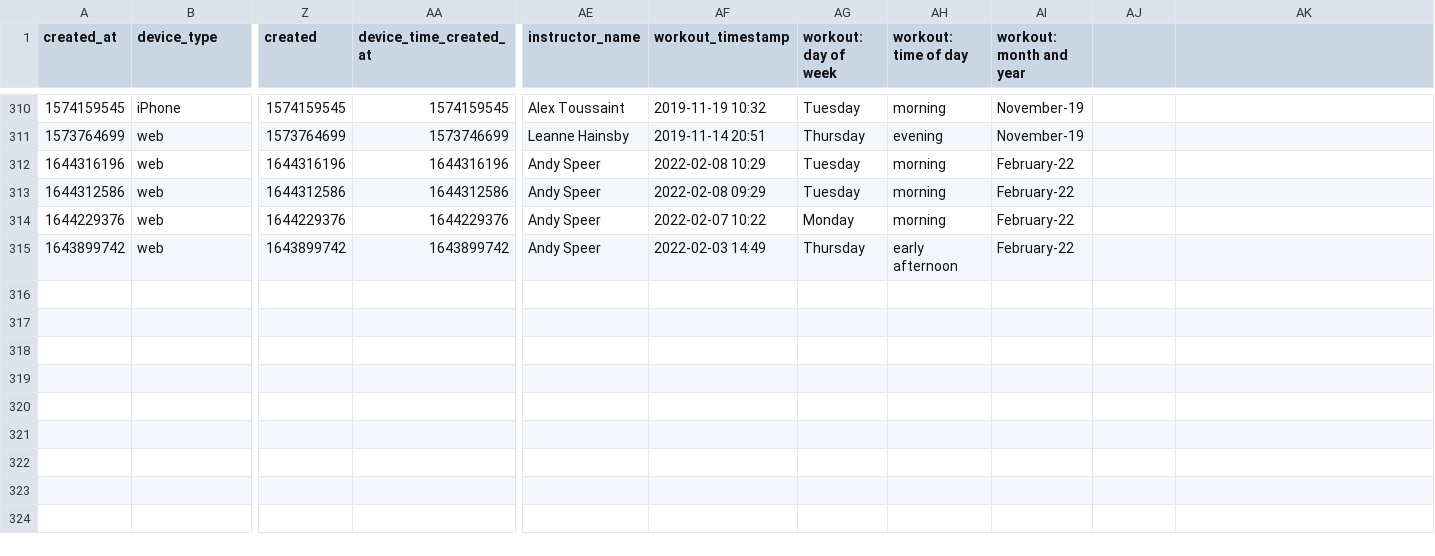
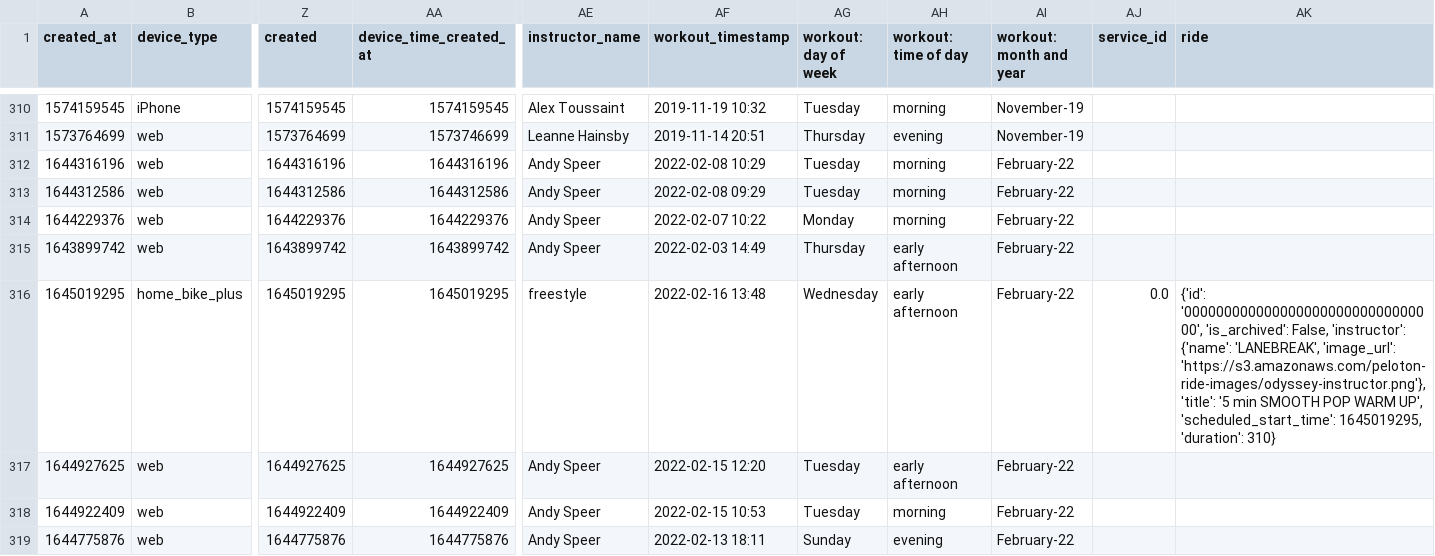
Before and after one commit to Walter-Ullon/Peloton-Dashboard, a CSV file: data/instructor_data/instructor_workouts/Erik_Jäger.csv, drawn as a sheet; only a part is shown, gaps mark what is left out; rows hold the shown columns only; the diff names each change by its address in the sheet, - before the commit and + after, or states it on an @@ line.

```diff
--- a/data/instructor_data/instructor_workouts/Erik_Jäger.csv
+++ b/data/instructor_data/instructor_workouts/Erik_Jäger.csv
-AJ1: (empty)
+AJ1: service_id
-AK1: (empty)
+AK1: ride
+row 316: 1645019295 | home_bike_plus | 1645019295 | 1645019295 | freestyle | 2022-02-16 13:48 | Wednesday | early afternoon | February-22 | 0.0 | {'id': '00000000000000000000000000000000', 'is_archived': False, 'instructor': {'name': 'LANEBREAK', 'image_url': 'https://s3.amazonaws.com/peloton-ride-images/odyssey-instructor.png'}, 'title': '5 min SMOOTH POP WARM UP', 'scheduled_start_time': 1645019295, 'duration': 310}
+row 317: 1644927625 | web | 1644927625 | 1644927625 | Andy Speer | 2022-02-15 12:20 | Tuesday | early afternoon | February-22
+row 318: 1644922409 | web | 1644922409 | 1644922409 | Andy Speer | 2022-02-15 10:53 | Tuesday | morning | February-22
+row 319: 1644775876 | web | 1644775876 | 1644775876 | Andy Speer | 2022-02-13 18:11 | Sunday | evening | February-22
```
Also changed, not shown: data/instructor_data/instructor_workouts/Ally_Love.csv, data/instructor_data/instructor_workouts/Hannah_Corbin.csv, 20 other files.
